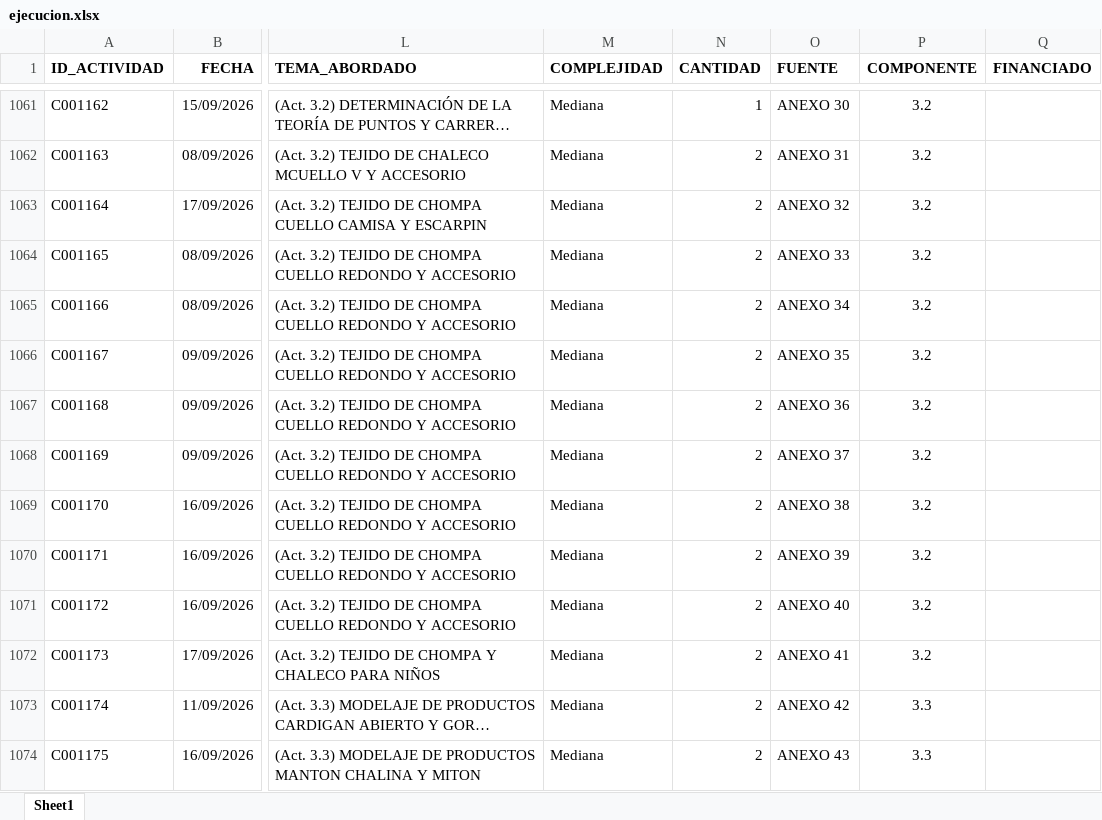
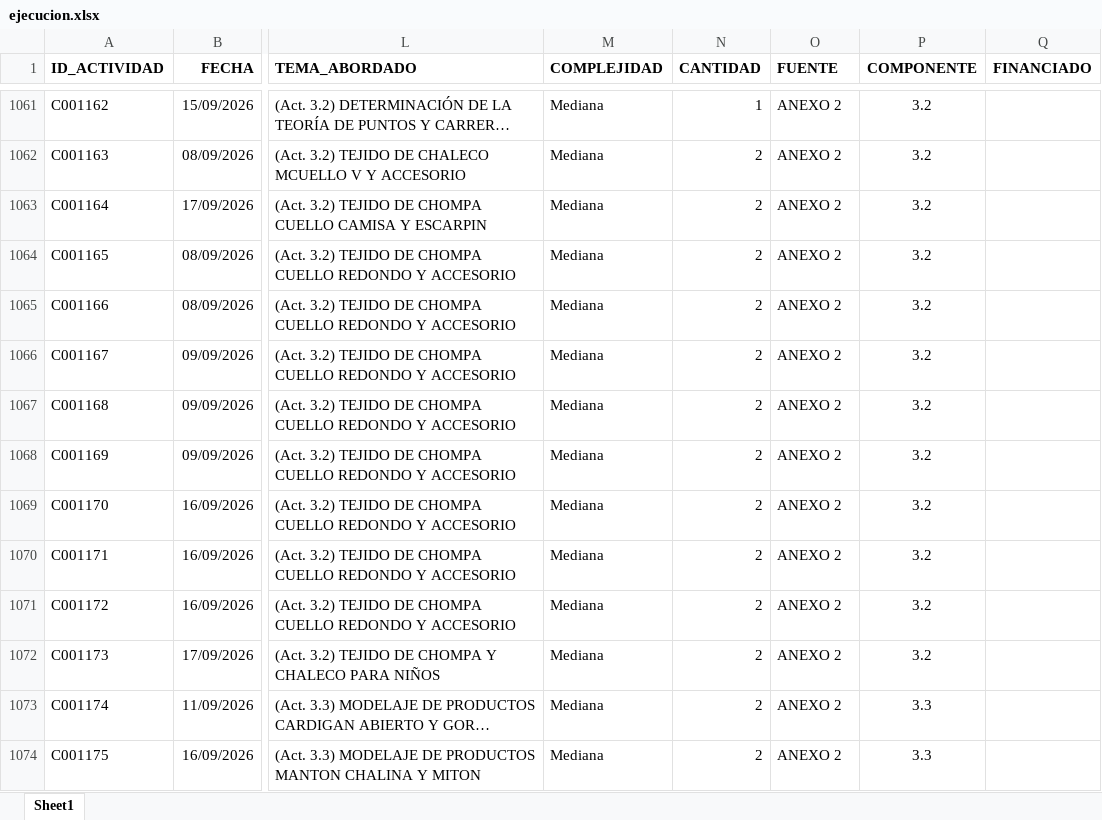
Before and after one commit to Citedev206/Insights_POI, an Excel workbook: data/ejecucion.xlsx, sheet Sheet1, drawn as a sheet; only a part is shown, gaps mark what is left out; long unchanged cells end in …; values as stored, in another font and other column widths than the file's, no borders; the diff covers the shown part only; the diff names each change by its address in the sheet, - before the commit and + after, or states it on an @@ line.

```diff
--- a/data/ejecucion.xlsx (sheet Sheet1)
+++ b/data/ejecucion.xlsx (sheet Sheet1)
-O1061 (FUENTE): ANEXO 30
+O1061 (FUENTE): ANEXO 2
-O1062 (FUENTE): ANEXO 31
+O1062 (FUENTE): ANEXO 2
-O1063 (FUENTE): ANEXO 32
+O1063 (FUENTE): ANEXO 2
-O1064 (FUENTE): ANEXO 33
+O1064 (FUENTE): ANEXO 2
-O1065 (FUENTE): ANEXO 34
+O1065 (FUENTE): ANEXO 2
-O1066 (FUENTE): ANEXO 35
+O1066 (FUENTE): ANEXO 2
-O1067 (FUENTE): ANEXO 36
+O1067 (FUENTE): ANEXO 2
-O1068 (FUENTE): ANEXO 37
+O1068 (FUENTE): ANEXO 2
-O1069 (FUENTE): ANEXO 38
+O1069 (FUENTE): ANEXO 2
-O1070 (FUENTE): ANEXO 39
+O1070 (FUENTE): ANEXO 2
-O1071 (FUENTE): ANEXO 40
+O1071 (FUENTE): ANEXO 2
-O1072 (FUENTE): ANEXO 41
+O1072 (FUENTE): ANEXO 2
-O1073 (FUENTE): ANEXO 42
+O1073 (FUENTE): ANEXO 2
-O1074 (FUENTE): ANEXO 43
+O1074 (FUENTE): ANEXO 2
```
Also changed, not shown: 17 added rows, 54 edited cells and cell formats elsewhere in this sheet, 1 other file.
